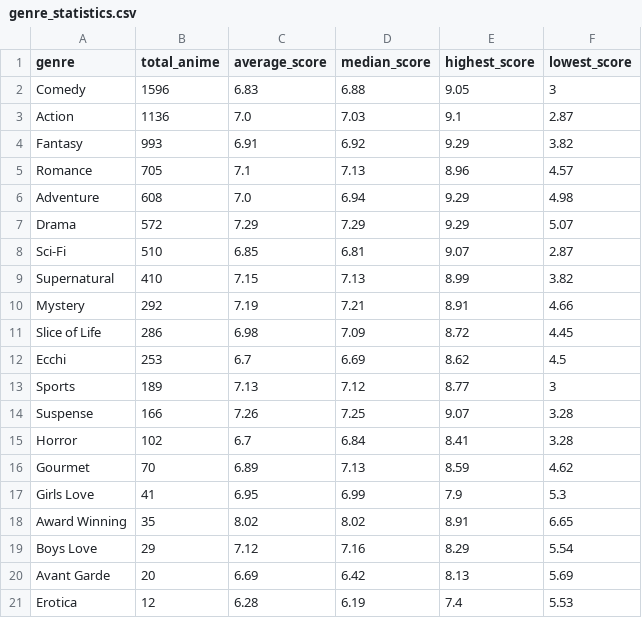
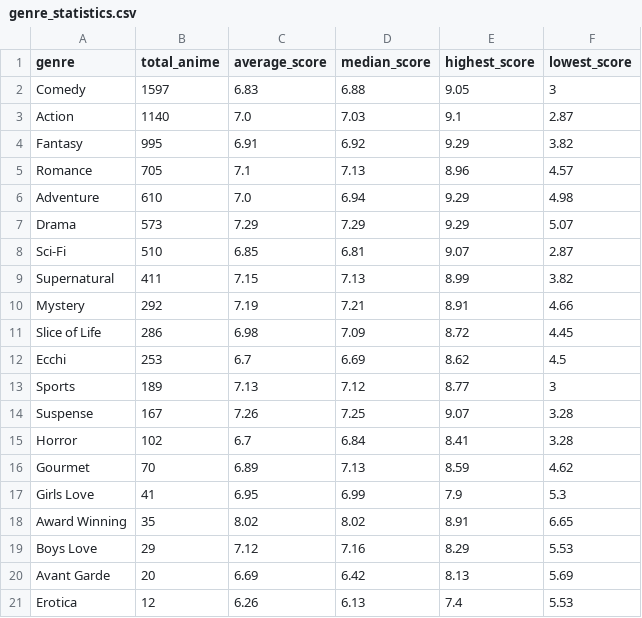
Before and after one commit to Ate329/anime-stats-tracker, a CSV file: data/csv/genre_statistics.csv, drawn as a sheet.

```diff
--- a/data/csv/genre_statistics.csv
+++ b/data/csv/genre_statistics.csv
@@ -1,10 +1,10 @@
 genre,total_anime,average_score,median_score,highest_score,lowest_score
-Comedy,1596,6.83,6.88,9.05,3
-Action,1136,7.0,7.03,9.1,2.87
-Fantasy,993,6.91,6.92,9.29,3.82
+Comedy,1597,6.83,6.88,9.05,3
+Action,1140,7.0,7.03,9.1,2.87
+Fantasy,995,6.91,6.92,9.29,3.82
 Romance,705,7.1,7.13,8.96,4.57
-Adventure,608,7.0,6.94,9.29,4.98
-Drama,572,7.29,7.29,9.29,5.07
+Adventure,610,7.0,6.94,9.29,4.98
+Drama,573,7.29,7.29,9.29,5.07
 Sci-Fi,510,6.85,6.81,9.07,2.87
-Supernatural,410,7.15,7.13,8.99,3.82
+Supernatural,411,7.15,7.13,8.99,3.82
 Mystery,292,7.19,7.21,8.91,4.66
@@ -13,3 +13,3 @@ Ecchi,253,6.7,6.69,8.62,4.5
 Sports,189,7.13,7.12,8.77,3
-Suspense,166,7.26,7.25,9.07,3.28
+Suspense,167,7.26,7.25,9.07,3.28
 Horror,102,6.7,6.84,8.41,3.28
@@ -18,4 +18,4 @@ Girls Love,41,6.95,6.99,7.9,5.3
 Award Winning,35,8.02,8.02,8.91,6.65
-Boys Love,29,7.12,7.16,8.29,5.54
+Boys Love,29,7.12,7.16,8.29,5.53
 Avant Garde,20,6.69,6.42,8.13,5.69
-Erotica,12,6.28,6.19,7.4,5.53
+Erotica,12,6.26,6.13,7.4,5.53
```
Also changed, not shown: data/csv/ratings_by_season.csv, data/csv/studio_statistics.csv, 55 other files.
